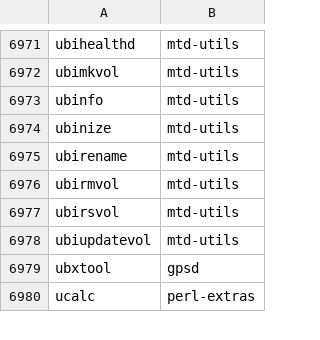
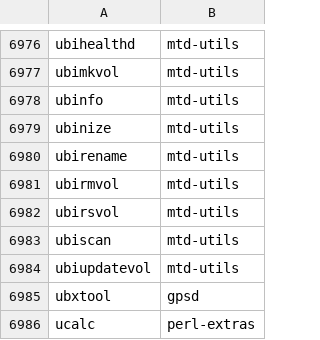
Before and after one commit to clearlinux-pkgs/cnf, a CSV file: commandlist.csv, drawn as a sheet; only a part is shown, gaps mark what is left out; the diff covers the shown part only; the diff names each change by its address in the sheet, - before the commit and + after, or states it on an @@ line.

```diff
--- a/commandlist.csv
+++ b/commandlist.csv
+row 6983: ubiscan | mtd-utils
```
Also changed, not shown: 5 added rows elsewhere in this file, 2 other files.
